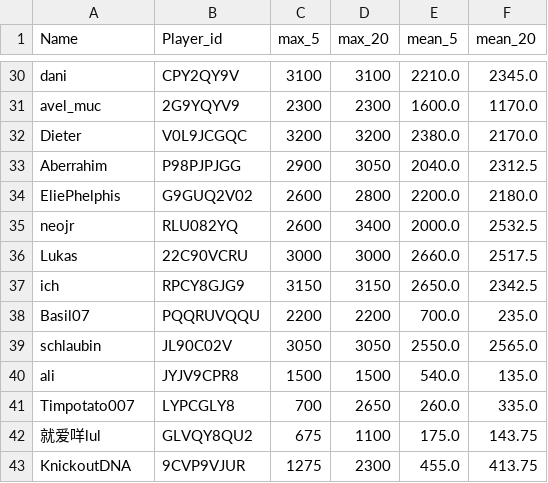
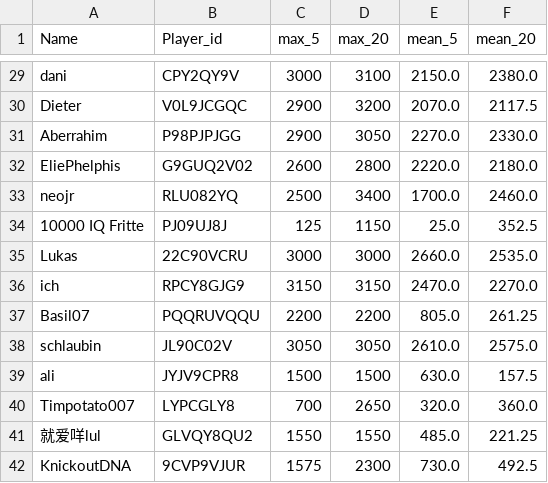
Before and after one commit to FabianL1908/ClashRoyalePerformance, a CSV file: stats.csv, drawn as a sheet; only a part is shown, gaps mark what is left out; removed rows and columns are numbered as before the commit, all else as after; the diff covers the shown part only; the diff names each change by its address in the sheet, - before the commit and + after, or states it on an @@ line.

```diff
--- a/stats.csv
+++ b/stats.csv
-C29 (max_5): 3100
+C29 (max_5): 3000
-E29 (mean_5): 2210.0
+E29 (mean_5): 2150.0
-F29 (mean_20): 2345.0
+F29 (mean_20): 2380.0
-row 31: avel_muc | 2G9YQYV9 | 2300 | 2300 | 1600.0 | 1170.0
-C30 (max_5): 3200
+C30 (max_5): 2900
-E30 (mean_5): 2380.0
+E30 (mean_5): 2070.0
-F30 (mean_20): 2170.0
+F30 (mean_20): 2117.5
-E31 (mean_5): 2040.0
+E31 (mean_5): 2270.0
-F31 (mean_20): 2312.5
+F31 (mean_20): 2330.0
-E32 (mean_5): 2200.0
+E32 (mean_5): 2220.0
-C33 (max_5): 2600
+C33 (max_5): 2500
-E33 (mean_5): 2000.0
+E33 (mean_5): 1700.0
-F33 (mean_20): 2532.5
+F33 (mean_20): 2460.0
+row 34: 10000 IQ Fritte | PJ09UJ8J | 125 | 1150 | 25.0 | 352.5
-F35 (mean_20): 2517.5
+F35 (mean_20): 2535.0
-E36 (mean_5): 2650.0
+E36 (mean_5): 2470.0
-F36 (mean_20): 2342.5
+F36 (mean_20): 2270.0
-E37 (mean_5): 700.0
+E37 (mean_5): 805.0
-F37 (mean_20): 235.0
+F37 (mean_20): 261.25
-E38 (mean_5): 2550.0
+E38 (mean_5): 2610.0
-F38 (mean_20): 2565.0
+F38 (mean_20): 2575.0
-E39 (mean_5): 540.0
+E39 (mean_5): 630.0
-F39 (mean_20): 135.0
+F39 (mean_20): 157.5
-E40 (mean_5): 260.0
+E40 (mean_5): 320.0
-F40 (mean_20): 335.0
+F40 (mean_20): 360.0
-C41 (max_5): 675
+C41 (max_5): 1550
-D41 (max_20): 1100
+D41 (max_20): 1550
-E41 (mean_5): 175.0
+E41 (mean_5): 485.0
-F41 (mean_20): 143.75
+F41 (mean_20): 221.25
-C42 (max_5): 1275
+C42 (max_5): 1575
-E42 (mean_5): 455.0
+E42 (mean_5): 730.0
-F42 (mean_20): 413.75
+F42 (mean_20): 492.5
```
Also changed, not shown: 1 added row, 1 removed row and 42 edited cells elsewhere in this file.
